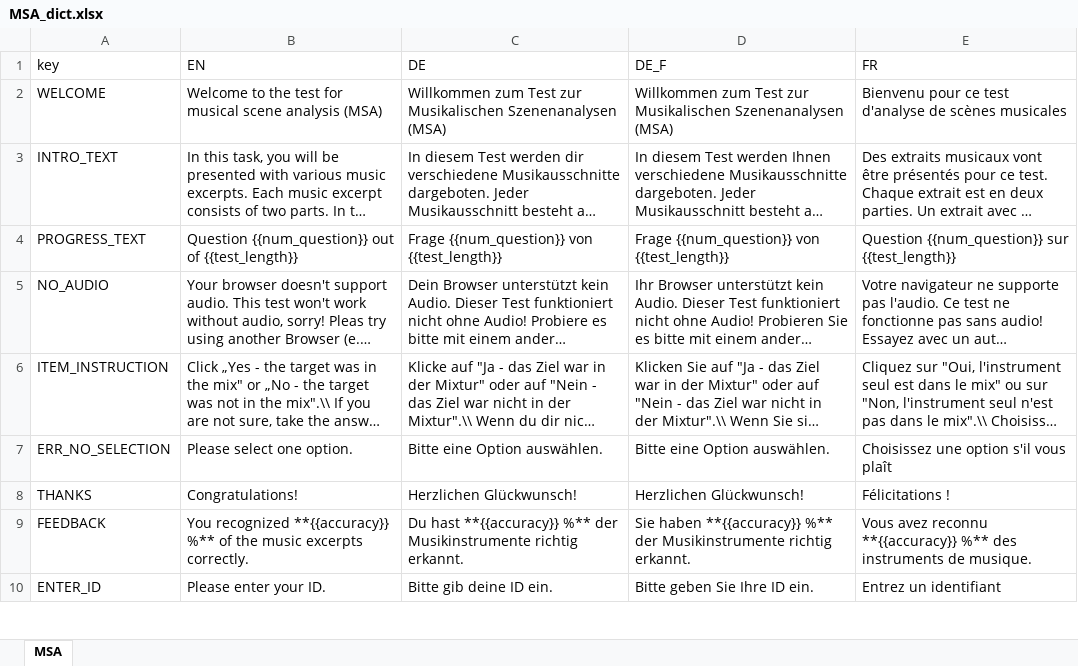
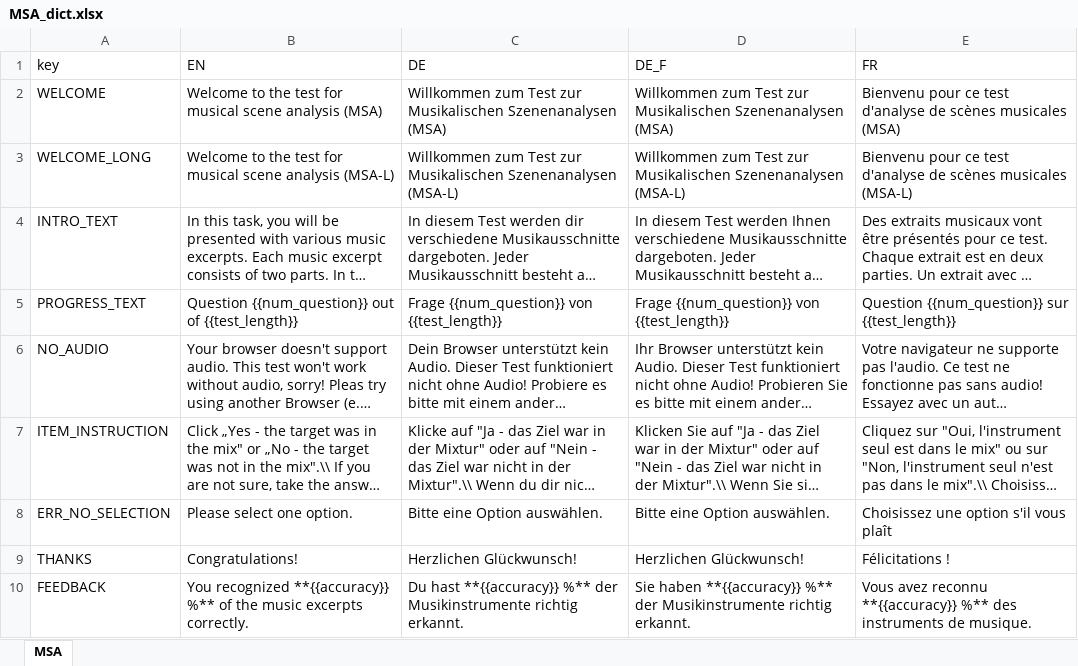
Before and after one commit to rhake14/MSA, an Excel workbook: data_raw/MSA_dict.xlsx, sheet MSA, drawn as a sheet; only a part is shown; the shorter side is filled out with more unchanged rows; long unchanged cells end in …; values as stored, in another font and other column widths than the file's, no borders; charts and pictures not drawn; the diff names each change by its address in the sheet, - before the commit and + after, or states it on an @@ line.

```diff
--- a/data_raw/MSA_dict.xlsx (sheet MSA)
+++ b/data_raw/MSA_dict.xlsx (sheet MSA)
-E2 (FR): …scènes musicales
+E2 (FR): …scènes musicales (MSA)
+row 3: WELCOME_LONG | Welcome to the test for musical scene analysis (MSA-L) | Willkommen zum Test zur Musikalischen Szenenanalysen (MSA-L) | Willkommen zum Test zur Musikalischen Szenenanalysen (MSA-L) | Bienvenu pour ce test d'analyse de scènes musicales (MSA-L)
```
Also changed, not shown: charts or pictures, 6 other files.
